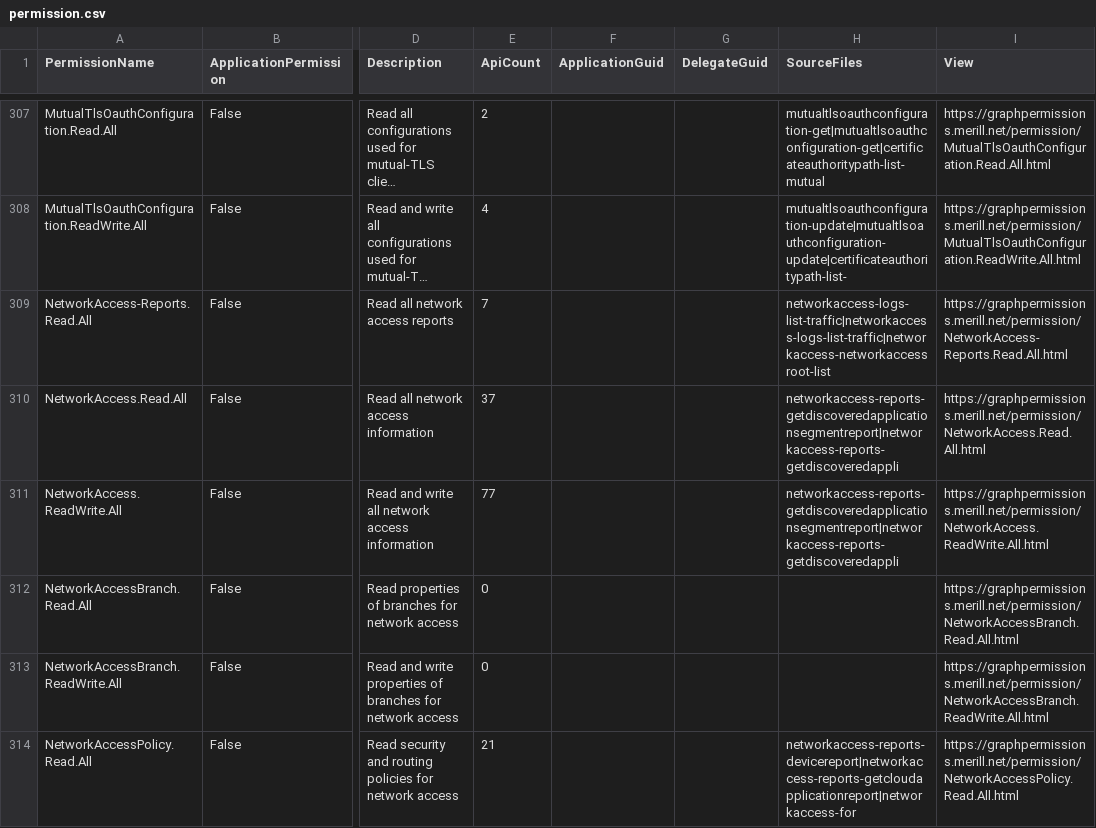
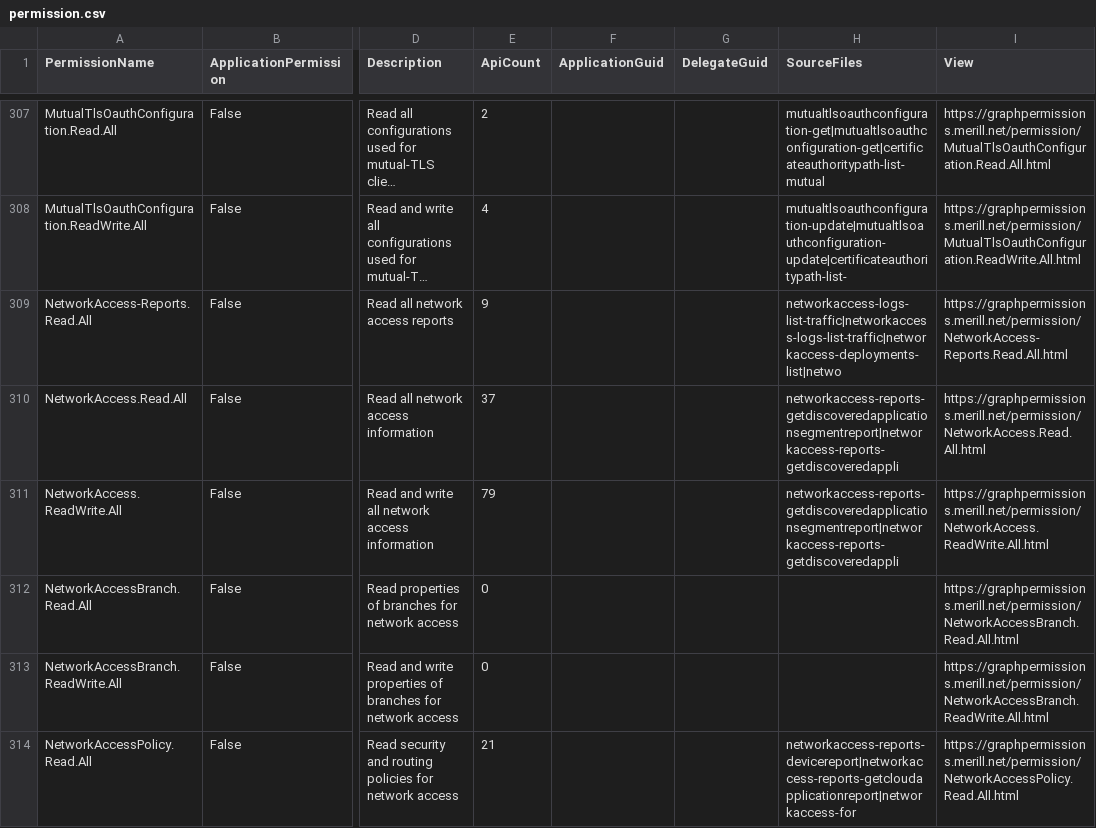
Before and after one commit to merill/graph-permissions-explorer, a CSV file: site/permission.csv, drawn as a sheet; only a part is shown, gaps mark what is left out; long unchanged cells end in …; the diff names each change by its address in the sheet, - before the commit and + after, or states it on an @@ line.

```diff
--- a/site/permission.csv
+++ b/site/permission.csv
-E309 (ApiCount): 7
+E309 (ApiCount): 9
-H309 (SourceFiles): networkaccess-logs-list-traffic|networkaccess-logs-list-traffic|networkaccess-networkaccessroot-list
+H309 (SourceFiles): networkaccess-logs-list-traffic|networkaccess-logs-list-traffic|networkaccess-deployments-list|netwo
-E311 (ApiCount): 77
+E311 (ApiCount): 79
```
Also changed, not shown: 6 other files.
